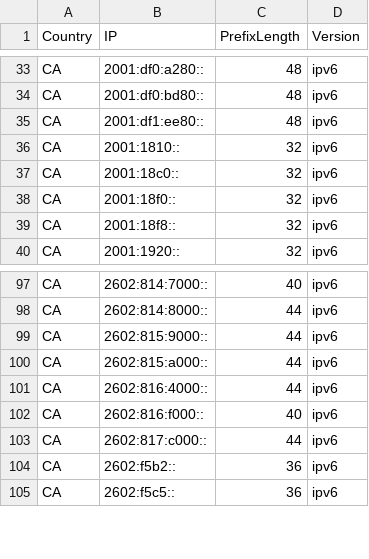
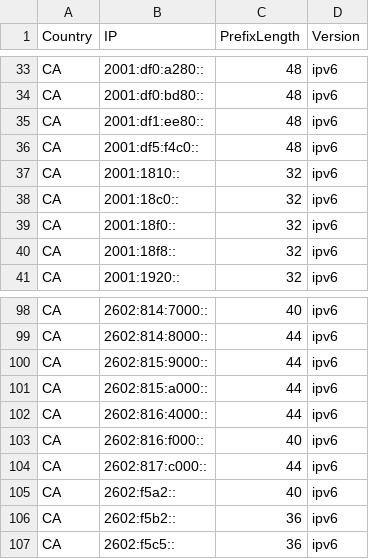
Before and after one commit to HotCakeX/Official-IANA-IP-blocks, a CSV file: CSV/IPV6/CA.csv, drawn as a sheet; only a part is shown, gaps mark what is left out.

```diff
--- a/CSV/IPV6/CA.csv
+++ b/CSV/IPV6/CA.csv
@@ -35,2 +35,3 @@ CA,2001:df0:bd80::,48,ipv6
 CA,2001:df1:ee80::,48,ipv6
+CA,2001:df5:f4c0::,48,ipv6
 CA,2001:1810::,32,ipv6
@@ -103,2 +104,3 @@ CA,2602:816:f000::,40,ipv6
 CA,2602:817:c000::,44,ipv6
+CA,2602:f5a2::,40,ipv6
 CA,2602:f5b2::,36,ipv6
```
Also changed, not shown: CSV/IPV4/AU.csv, CSV/IPV4/ID.csv, 51 other files.
